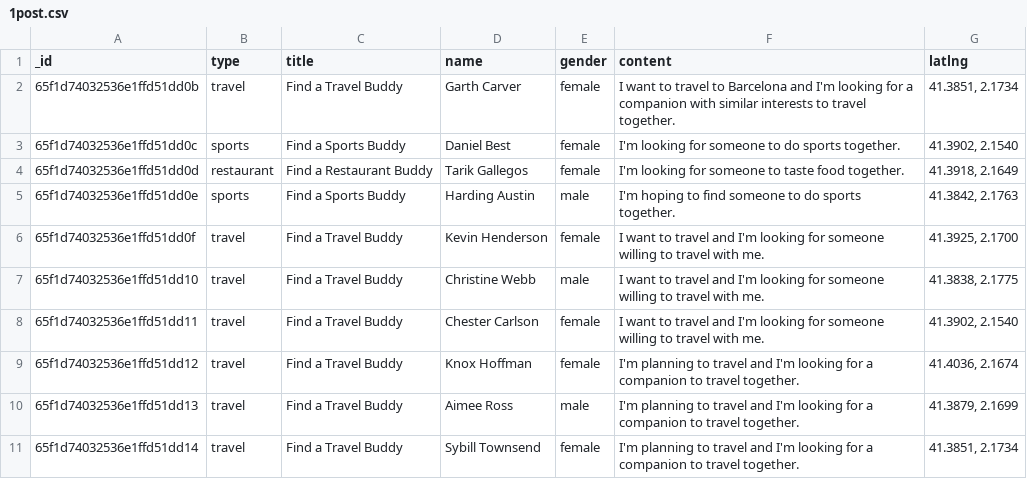
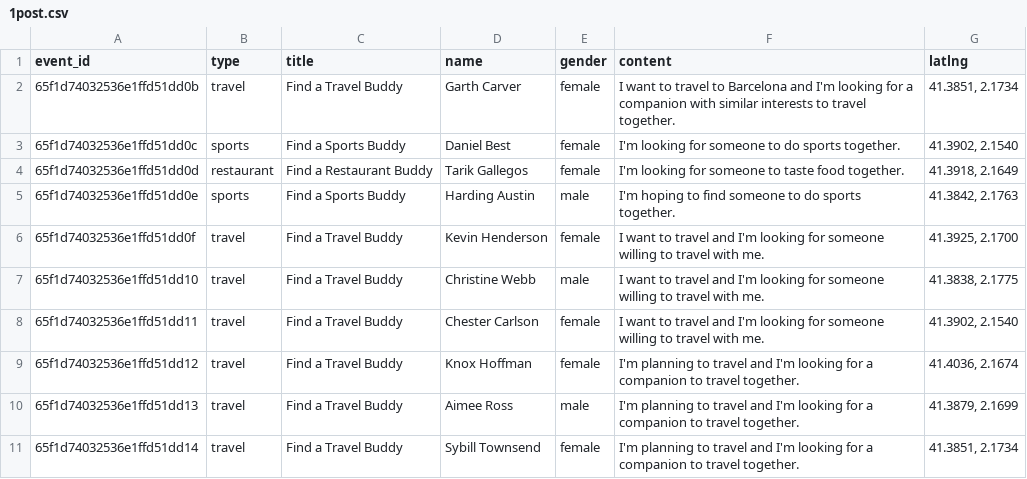
Before and after one commit to facingfrost/joint_bdm, a CSV file: processed_csv/1post.csv, drawn as a sheet.

```diff
--- a/processed_csv/1post.csv
+++ b/processed_csv/1post.csv
@@ -1,2 +1,2 @@
-_id,type,title,name,gender,content,latlng
+event_id,type,title,name,gender,content,latlng
 65f1d74032536e1ffd51dd0b,travel,Find a Travel Buddy,Garth Carver,female,I want to travel to Barcelona and I'm looking for a companion with similar interests to travel together.,"41.3851, 2.1734"
```
Also changed, not shown: processed_csv/user-data.csv, 7 other files.
